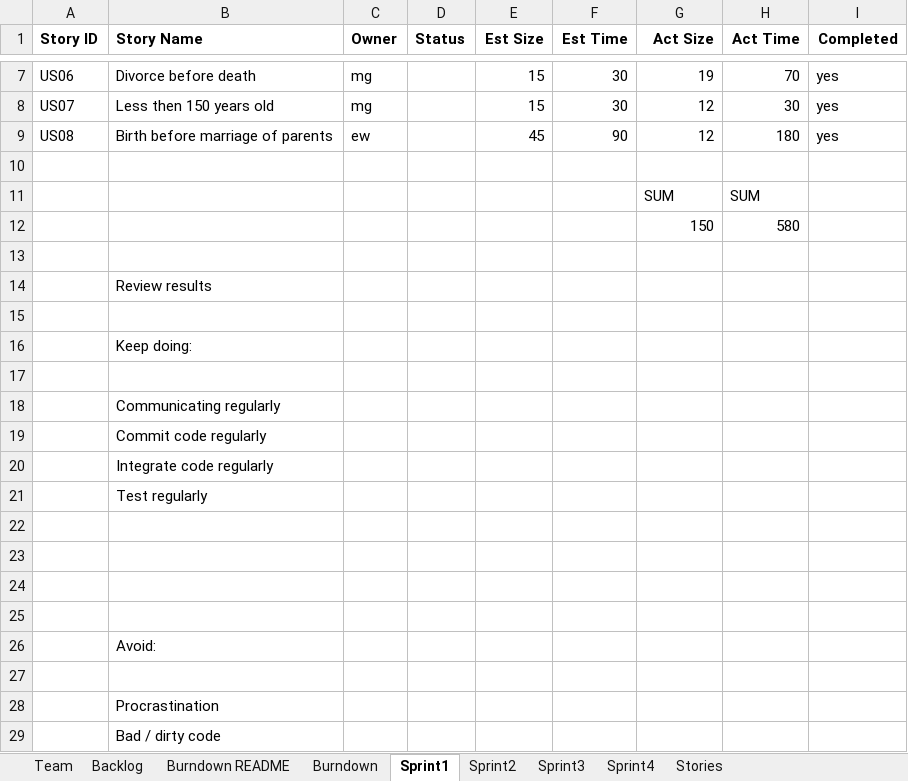
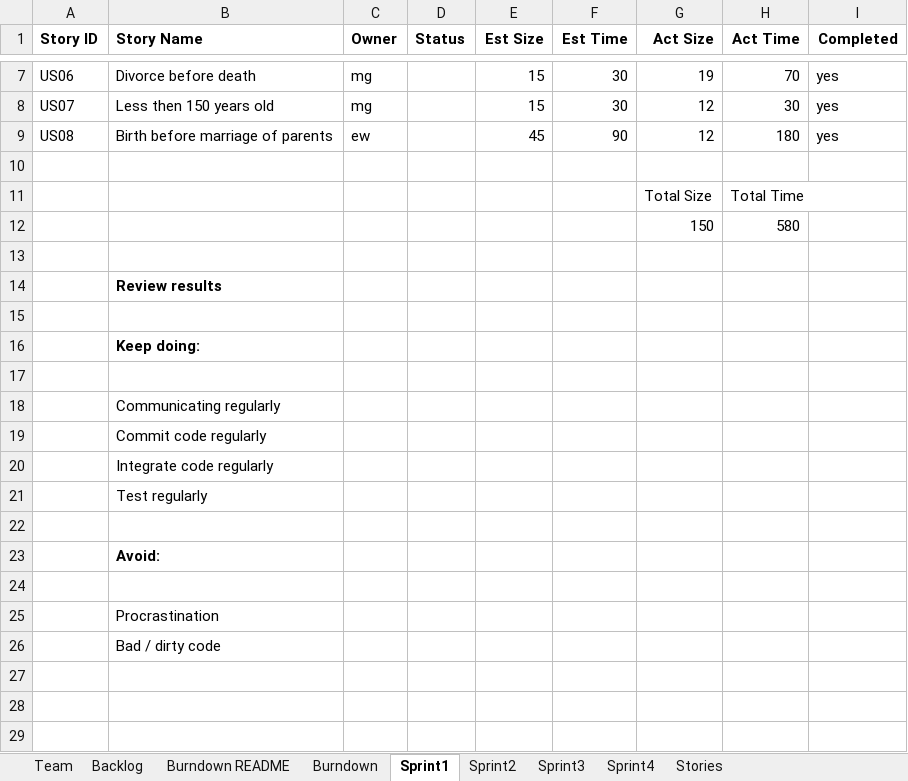
Before and after one commit to gruberma/CS555Project, an Excel workbook: Team08Report.xlsx, sheet Sprint1, drawn as a sheet; only a part is shown, gaps mark what is left out; values as stored, in another font and other column widths than the file's, no borders; removed rows and columns are numbered as before the commit, all else as after; the diff names each change by its address in the sheet, - before the commit and + after, or states it on an @@ line.

```diff
--- a/Team08Report.xlsx (sheet Sprint1)
+++ b/Team08Report.xlsx (sheet Sprint1)
-row 11:  |  |  |  |  |  | SUM | SUM
+row 11:  |  |  |  |  |  | Total Size | Total Time
-B14 bold: off
+B14 bold: on
-B16 bold: off
+B16 bold: on
-row 22: (empty)
-row 23: (empty)
-row 24: (empty)
-B23 bold: off
+B23 bold: on
```
Also changed, not shown: sheet Backlog, sheet Sprint2, charts or pictures.
